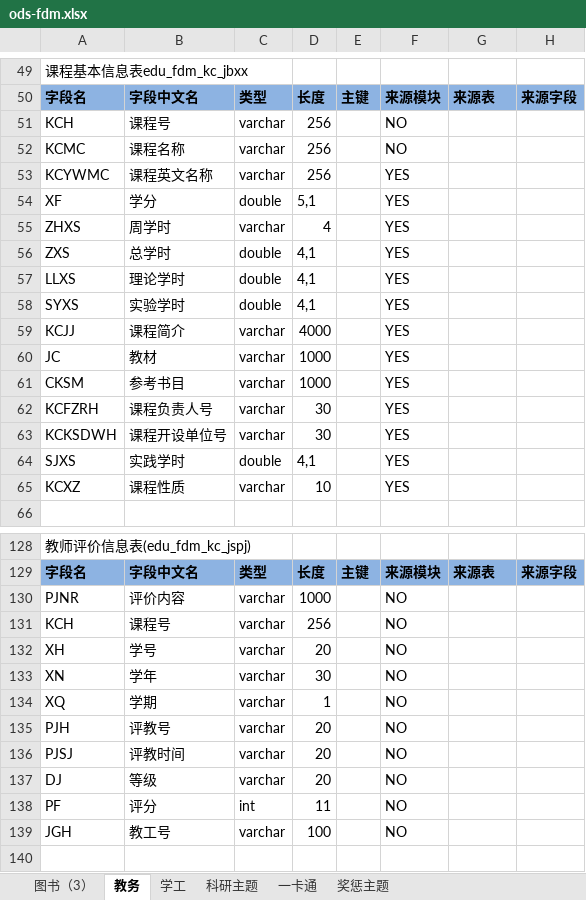
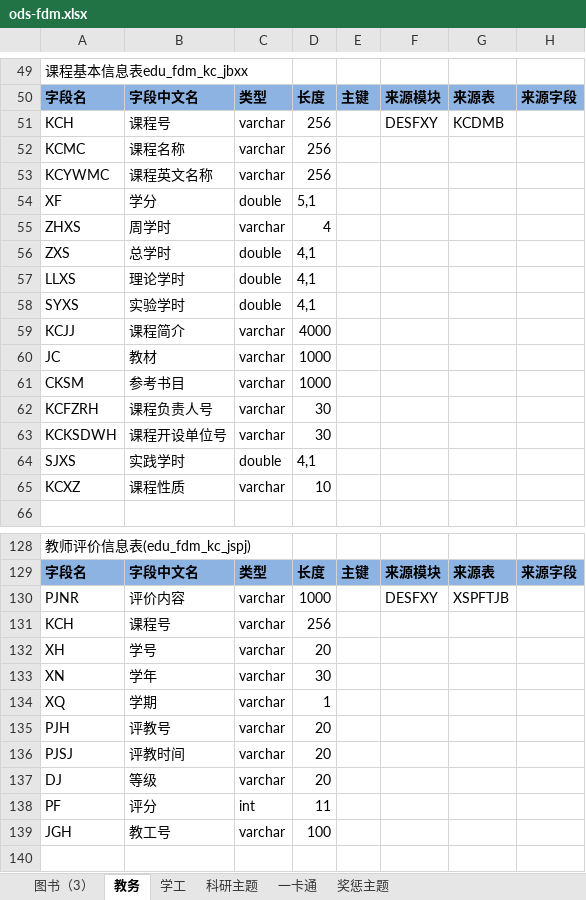
Before and after one commit to msw822/cqes_dev, an Excel workbook: 重庆二师_Dev/doc/ods-fdm.xlsx, sheet 教务, drawn as a sheet; only a part is shown, gaps mark what is left out; values as stored, in another font and other column widths than the file's, no borders; the diff covers the shown part only; the diff names each change by its address in the sheet, - before the commit and + after, or states it on an @@ line.

```diff
--- a/重庆二师_Dev/doc/ods-fdm.xlsx (sheet 教务)
+++ b/重庆二师_Dev/doc/ods-fdm.xlsx (sheet 教务)
-F51: NO
+F51: DESFXY
-G51: (empty)
+G51: KCDMB
-F52: NO
+F52: (empty)
-F53:F65: YES
+F53:F65: (empty)
-F130: NO
+F130: DESFXY
-G130: (empty)
+G130: XSPFTJB
-F131:F139: NO
+F131:F139: (empty)
```
Also changed, not shown: 64 edited cells elsewhere in this sheet.
